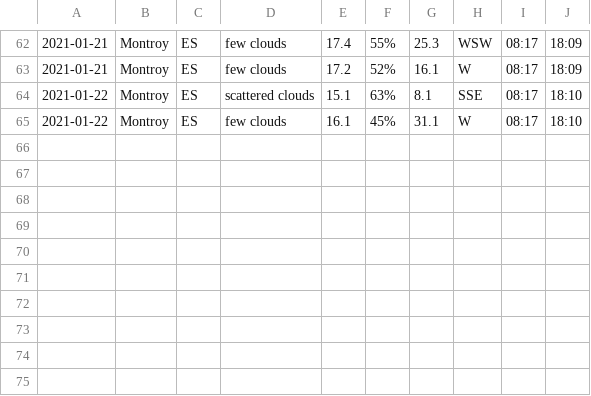
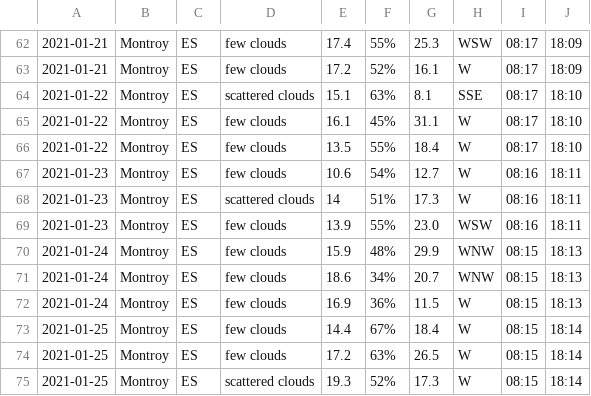
Before and after one commit to keithmillar/keithmillar, a CSV file: weather/weather.csv, drawn as a sheet; only a part is shown, gaps mark what is left out.

Commit message:
book and Weather

```diff
--- a/weather/weather.csv
+++ b/weather/weather.csv
@@ -65 +65,11 @@
 2021-01-22, Montroy, ES, few clouds, 16.1, 45%, 31.1, W, 08:17, 18:10
+2021-01-22, Montroy, ES, few clouds, 13.5, 55%, 18.4, W, 08:17, 18:10
+2021-01-23, Montroy, ES, few clouds, 10.6, 54%, 12.7, W, 08:16, 18:11
+2021-01-23, Montroy, ES, scattered clouds, 14, 51%, 17.3, W, 08:16, 18:11
+2021-01-23, Montroy, ES, few clouds, 13.9, 55%, 23.0, WSW, 08:16, 18:11
+2021-01-24, Montroy, ES, few clouds, 15.9, 48%, 29.9, WNW, 08:15, 18:13
+2021-01-24, Montroy, ES, few clouds, 18.6, 34%, 20.7, WNW, 08:15, 18:13
+2021-01-24, Montroy, ES, few clouds, 16.9, 36%, 11.5, W, 08:15, 18:13
+2021-01-25, Montroy, ES, few clouds, 14.4, 67%, 18.4, W, 08:15, 18:14
+2021-01-25, Montroy, ES, few clouds, 17.2, 63%, 26.5, W, 08:15, 18:14
+2021-01-25, Montroy, ES, scattered clouds, 19.3, 52%, 17.3, W, 08:15, 18:14
```
Also changed, not shown: 3 other files.
